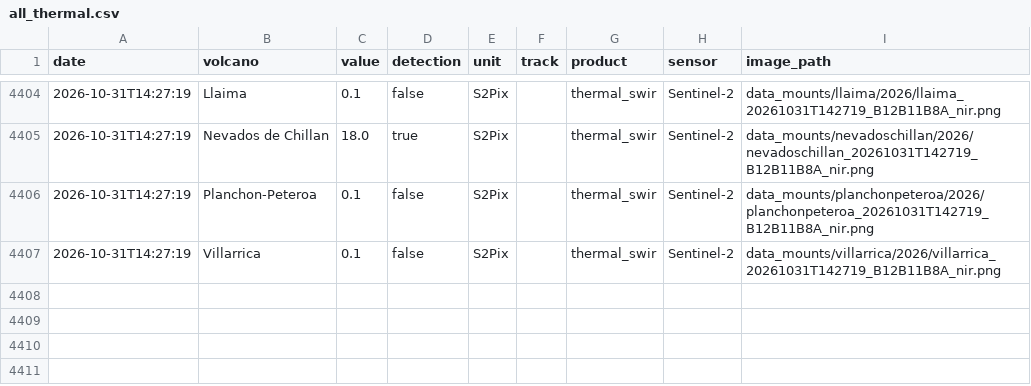
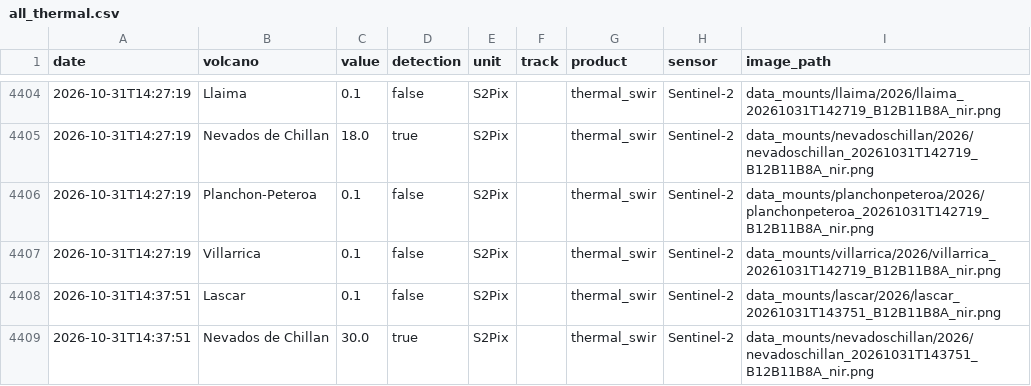
Before and after one commit to MendozaVolcanic/MOUNTS-Chile, a CSV file: csv/all_thermal.csv, drawn as a sheet; only a part is shown, gaps mark what is left out.

```diff
--- a/csv/all_thermal.csv
+++ b/csv/all_thermal.csv
@@ -4407 +4407,3 @@ date,volcano,value,detection,unit,track,product,sensor,image_path
 2026-10-31T14:27:19,Villarrica,0.1,false,S2Pix,,thermal_swir,Sentinel-2,data_mounts/villarrica/2026/villarrica_20261031T142719_B12B11B8A_nir.png
+2026-10-31T14:37:51,Lascar,0.1,false,S2Pix,,thermal_swir,Sentinel-2,data_mounts/lascar/2026/lascar_20261031T143751_B12B11B8A_nir.png
+2026-10-31T14:37:51,Nevados de Chillan,30.0,true,S2Pix,,thermal_swir,Sentinel-2,data_mounts/nevadoschillan/2026/nevadoschillan_20261031T143751_B12B11B8A_nir.png
```
Also changed, not shown: csv/copahue_so2_mass.csv, csv/lascar_thermal_swir.csv, 44 other files.
